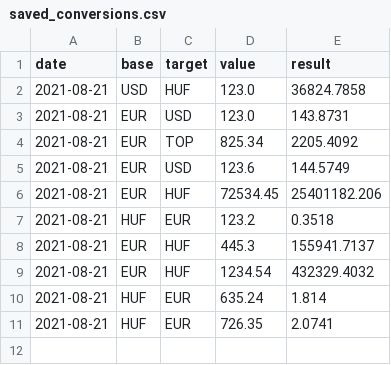
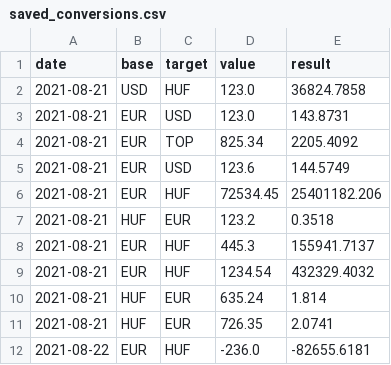
Before and after one commit to Gellifree/innovitech_currency_converter, a CSV file: src/currency/data/saved_conversions.csv, drawn as a sheet; the diff names each change by its address in the sheet, - before the commit and + after, or states it on an @@ line.

```diff
--- a/src/currency/data/saved_conversions.csv
+++ b/src/currency/data/saved_conversions.csv
+row 12: 2021-08-22 | EUR | HUF | -236.0 | -82655.6181
```
Also changed, not shown: 7 other files.
